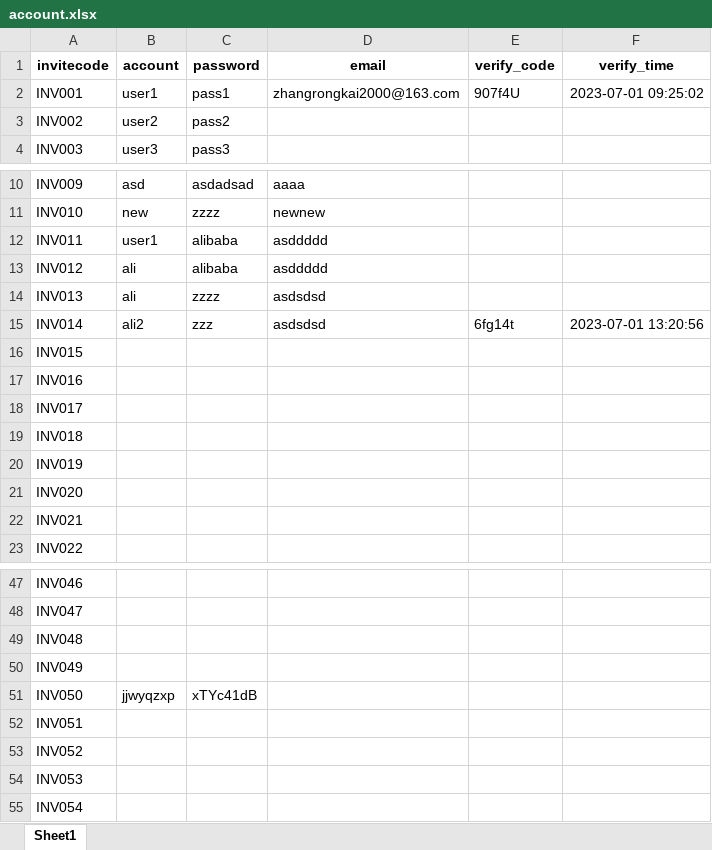
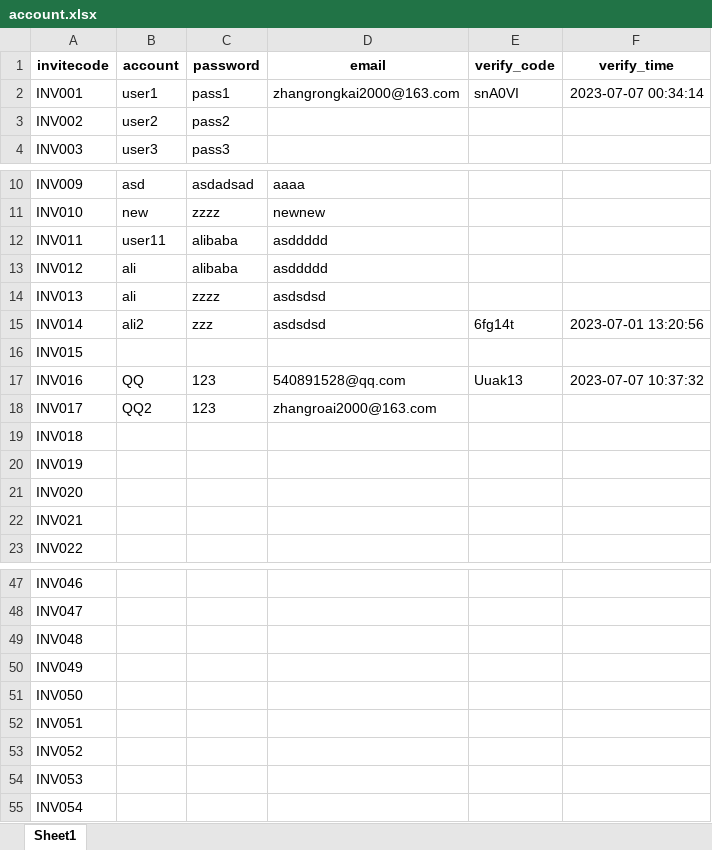
Before and after one commit to novaCoder-zrk/test, an Excel workbook: backend/account.xlsx, sheet Sheet1, drawn as a sheet; only a part is shown, gaps mark what is left out; values as stored, in another font and other column widths than the file's, no borders; the diff names each change by its address in the sheet, - before the commit and + after, or states it on an @@ line.

```diff
--- a/backend/account.xlsx (sheet Sheet1)
+++ b/backend/account.xlsx (sheet Sheet1)
-E2 (verify_code): 907f4U
+E2 (verify_code): snA0VI
-F2 (verify_time): 2023-07-01 09:25:02
+F2 (verify_time): 2023-07-07 00:34:14
-B12 (account): user1
+B12 (account): user11
-B17 (account): (empty)
+B17 (account): QQ
-C17:C18 (password): (empty)
+C17:C18 (password): 123
-D17 (email): (empty)
+D17 (email): 540891528@qq.com
-E17 (verify_code): (empty)
+E17 (verify_code): Uuak13
-F17 (verify_time): (empty)
+F17 (verify_time): 2023-07-07 10:37:32
-B18 (account): (empty)
+B18 (account): QQ2
-D18 (email): (empty)
+D18 (email): zhangroai2000@163.com
-B51 (account): jjwyqzxp
+B51 (account): (empty)
-C51 (password): xTYc41dB
+C51 (password): (empty)
```
Also changed, not shown: 5 other files.
